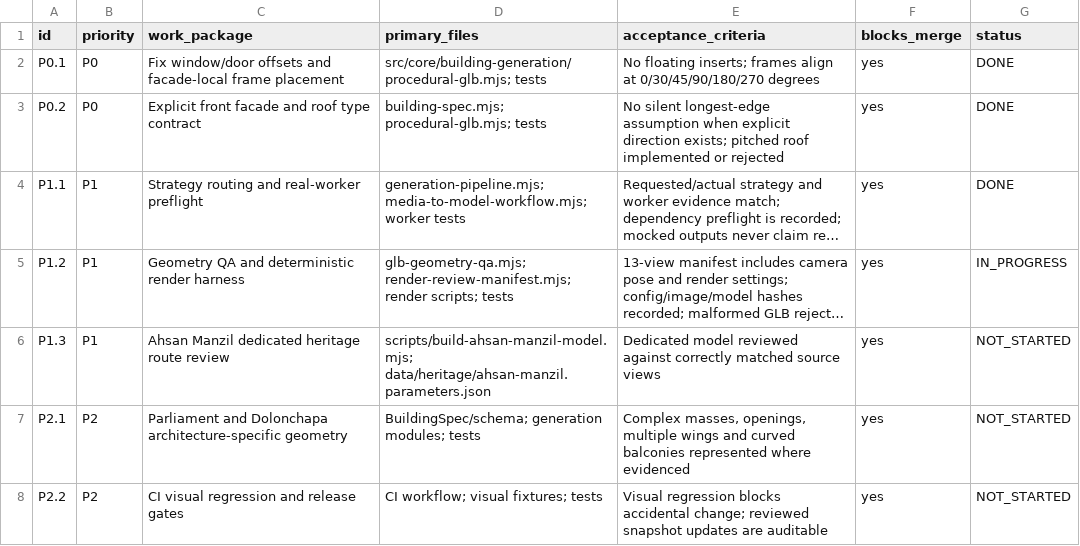
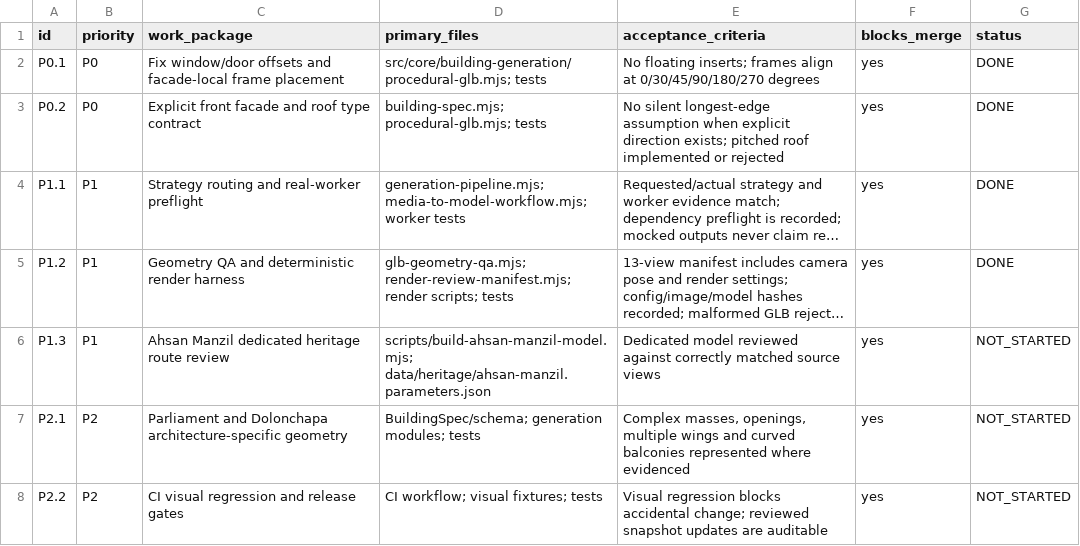
Before and after one commit to RakibulhasanUtsho07/3d-geospatial-platform, a CSV file: docs/ENGINE-MISMATCH-IMPLEMENTATION-CHECKLIST.csv, drawn as a sheet; long unchanged cells end in …; the diff names each change by its address in the sheet, - before the commit and + after, or states it on an @@ line.

Commit message:
docs: mark geometry and render QA package complete

```diff
--- a/docs/ENGINE-MISMATCH-IMPLEMENTATION-CHECKLIST.csv
+++ b/docs/ENGINE-MISMATCH-IMPLEMENTATION-CHECKLIST.csv
-G5 (status): IN_PROGRESS
+G5 (status): DONE
```
Also changed, not shown: 1 other file.
